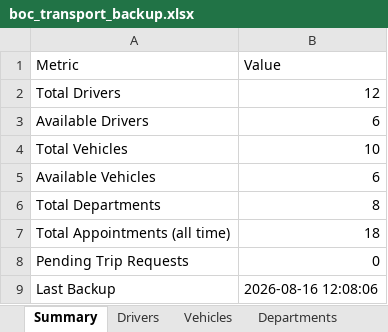
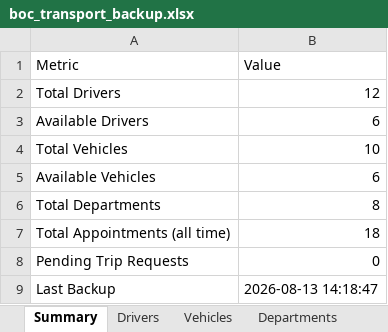
Before and after one commit to udan-insith/Fleet-transport-manager, an Excel workbook: boc_tms/boc_transport_backup.xlsx, sheet Summary, drawn as a sheet; values as stored, in another font and other column widths than the file's, no borders; the diff names each change by its address in the sheet, - before the commit and + after, or states it on an @@ line.

```diff
--- a/boc_tms/boc_transport_backup.xlsx (sheet Summary)
+++ b/boc_tms/boc_transport_backup.xlsx (sheet Summary)
-B9 (Value): 2026-08-16 12:08:06
+B9 (Value): 2026-08-13 14:18:47
```
Also changed, not shown: 1 other file.
